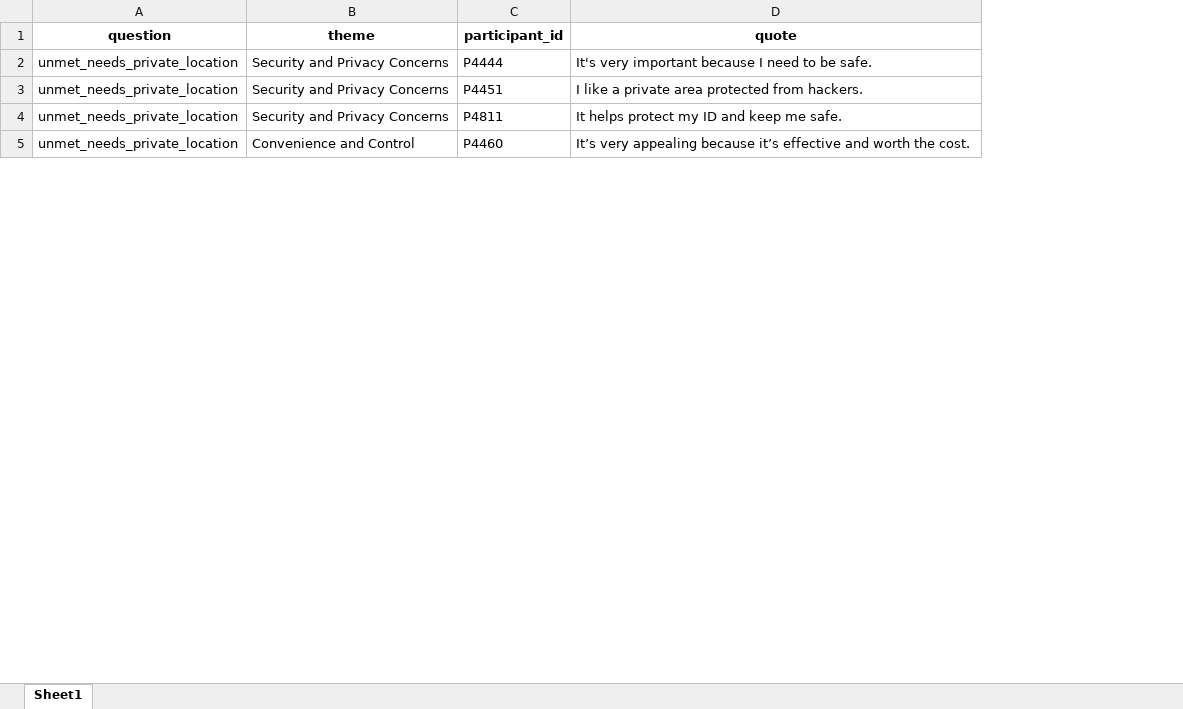
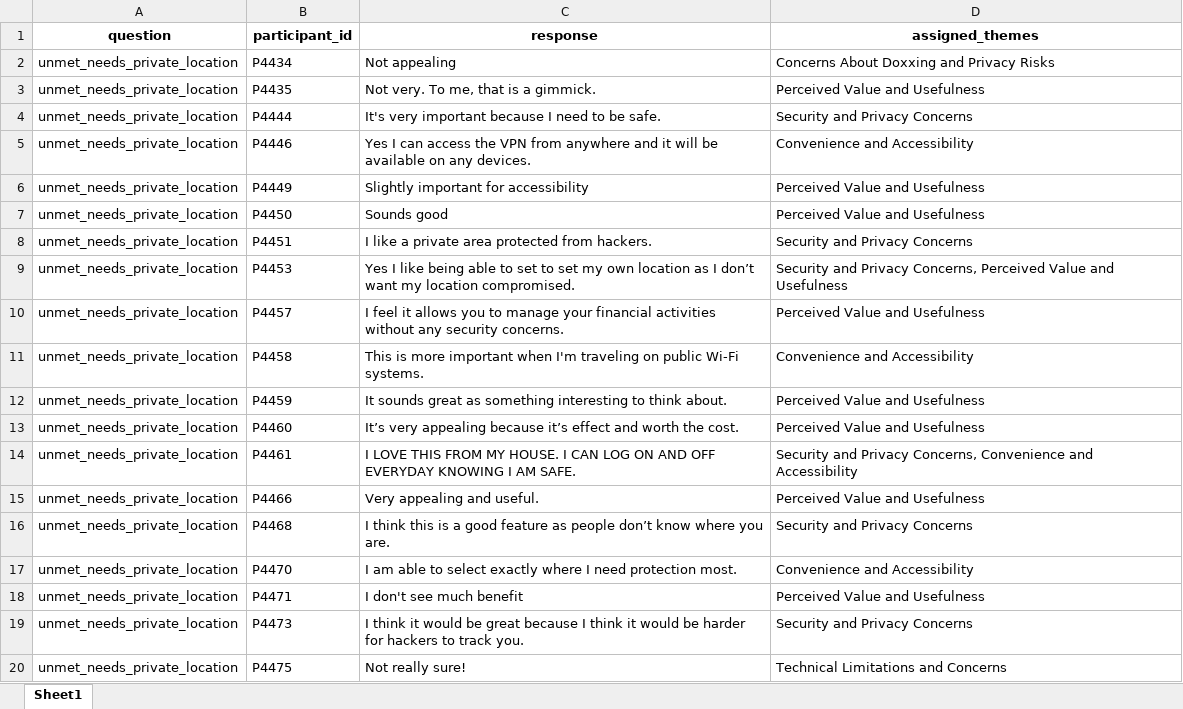
Before and after one commit to rishidandu/AiPoweredCustomerResearch, an Excel workbook: backend/outputs/classifications_unmet_needs_private_location.xlsx, sheet Sheet1, drawn as a sheet; only a part is shown; values as stored, in another font and other column widths than the file's, no borders; removed rows and columns are numbered as before the commit, all else as after; the diff covers the shown part only; the diff names each change by its address in the sheet, - before the commit and + after, or states it on an @@ line.

```diff
--- a/backend/outputs/classifications_unmet_needs_private_location.xlsx (sheet Sheet1)
+++ b/backend/outputs/classifications_unmet_needs_private_location.xlsx (sheet Sheet1)
-column B (theme), rows 2-3: Security and Privacy Concerns | Security and Privacy Concerns; row 5: Convenience and Control
+column C (response), row 4: It's very important because I need to be safe.; row 8: I like a private area protected from hackers.; row 13: It’s very appealing because it’s effect and worth the cost.
-D1: quote
+D1: assigned_themes
+row 2: unmet_needs_private_location | P4434 | Not appealing | Concerns About Doxxing and Privacy Risks
+row 3: unmet_needs_private_location | P4435 | Not very. To me, that is a gimmick. | Perceived Value and Usefulness
-D4 (assigned_themes): It's very important because I need to be safe.
+D4 (assigned_themes): Security and Privacy Concerns
+row 5: unmet_needs_private_location | P4446 | Yes I can access the VPN from anywhere and it will be available on any devices. | Convenience and Accessibility
+row 6: unmet_needs_private_location | P4449 | Slightly important for accessibility | Perceived Value and Usefulness
+row 7: unmet_needs_private_location | P4450 | Sounds good | Perceived Value and Usefulness
-D8 (assigned_themes): I like a private area protected from hackers.
+D8 (assigned_themes): Security and Privacy Concerns
-row 4: unmet_needs_private_location | Security and Privacy Concerns | P4811 | It helps protect my ID and keep me safe.
+row 9: unmet_needs_private_location | P4453 | Yes I like being able to set to set my own location as I don’t want my location compromised. | Security and Privacy Concerns, Perceived Value and Usefulness
+row 10: unmet_needs_private_location | P4457 | I feel it allows you to manage your financial activities without any security concerns. | Perceived Value and Usefulness
+row 11: unmet_needs_private_location | P4458 | This is more important when I'm traveling on public Wi-Fi systems. | Convenience and Accessibility
+row 12: unmet_needs_private_location | P4459 | It sounds great as something interesting to think about. | Perceived Value and Usefulness
-D13 (assigned_themes): It’s very appealing because it’s effective and worth the cost.
+D13 (assigned_themes): Perceived Value and Usefulness
+row 14: unmet_needs_private_location | P4461 | I LOVE THIS FROM MY HOUSE. I CAN LOG ON AND OFF EVERYDAY KNOWING I AM SAFE. | Security and Privacy Concerns, Convenience and Accessibility
+row 15: unmet_needs_private_location | P4466 | Very appealing and useful. | Perceived Value and Usefulness
+row 16: unmet_needs_private_location | P4468 | I think this is a good feature as people don’t know where you are. | Security and Privacy Concerns
+row 17: unmet_needs_private_location | P4470 | I am able to select exactly where I need protection most. | Convenience and Accessibility
+row 18: unmet_needs_private_location | P4471 | I don't see much benefit | Perceived Value and Usefulness
+row 19: unmet_needs_private_location | P4473 | I think it would be great because I think it would be harder for hackers to track you. | Security and Privacy Concerns
+row 20: unmet_needs_private_location | P4475 | Not really sure! | Technical Limitations and Concerns
```
Also changed, not shown: 327 added rows, 2 removed rows and 14 edited cells elsewhere in this sheet, backend/outputs/classifications_remove_data_steps_probe_no.xlsx, backend/outputs/classifications_remove_data_steps_probe_yes.xlsx, 9 other files.
